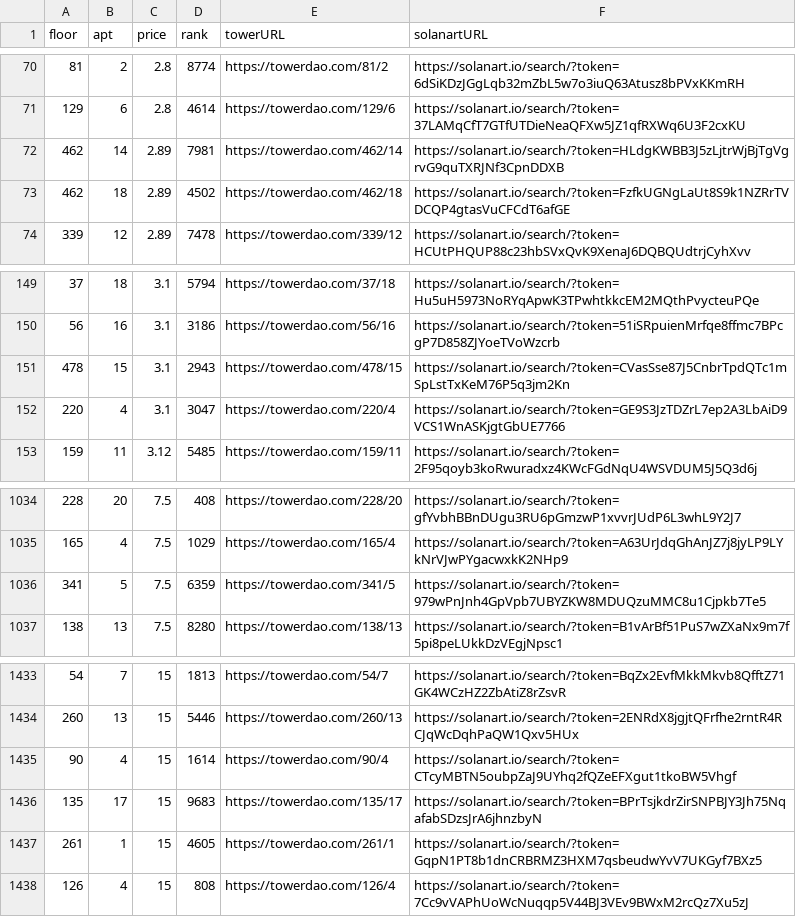
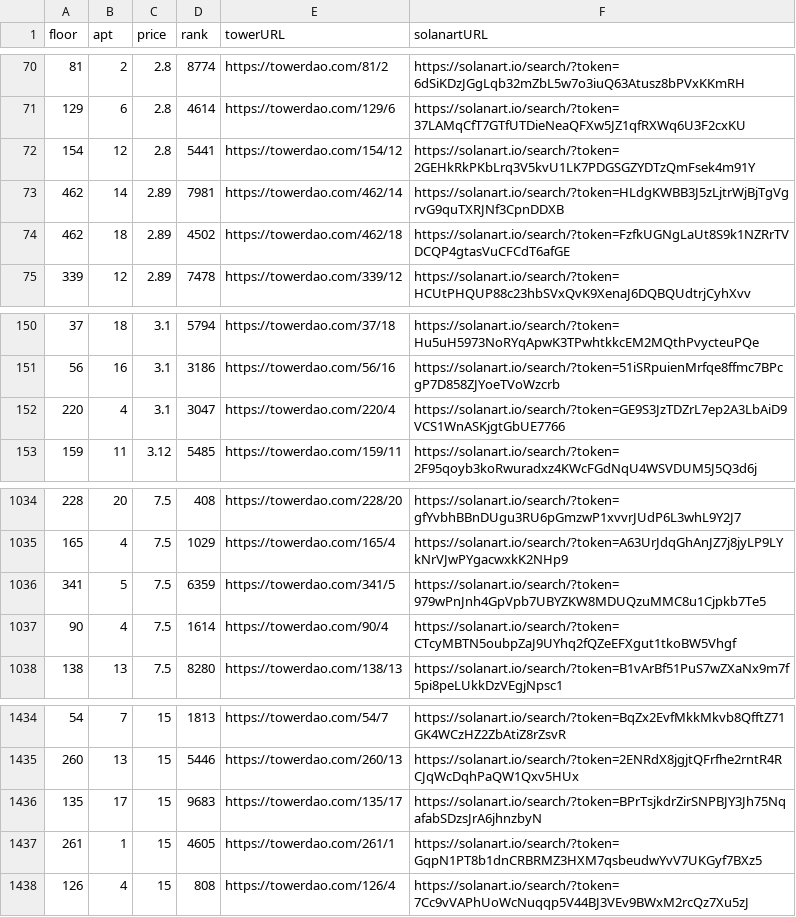
Before and after one commit to braposo/thetower-monitor, a CSV file: data-solanart.csv, drawn as a sheet; only a part is shown, gaps mark what is left out; removed rows and columns are numbered as before the commit, all else as after; the diff names each change by its address in the sheet, - before the commit and + after, or states it on an @@ line.

Commit message:
Flat: latest data (2021-11-05T07:37:57.585Z) {   "date": "2021-11-05T07:37:57.585Z",   "files": [     {       "name": "data-magiceden.csv",       "deltaBytes": -124,       "source": "https://api-mainnet.magiceden.io/rpc/getListedNFTsByQuery?q=%7B%22%24match%22%3A%7B%22collectionSymbol%22%3A%22the_tower%22%7D%2C%22%24sort%22%3A%7B%22takerAmount%22%3A1%2C%22createdAt%22%3A-1%7D%7D"     },     {       "name": "data-solanart.csv",       "deltaBytes": 1,       "source": "https://qzlsklfacc.medianetwork.cloud/nft_for_sale?collection=thetower"     }   ] }

```diff
--- a/data-solanart.csv
+++ b/data-solanart.csv
+row 72: 154 | 12 | 2.8 | 5441 | https://towerdao.com/154/12 | https://solanart.io/search/?token=2GEHkRkPKbLrq3V5kvU1LK7PDGSGZYDTzQmFsek4m91Y
-row 151: 478 | 15 | 3.1 | 2943 | https://towerdao.com/478/15 | https://solanart.io/search/?token=CVasSse87J5CnbrTpdQTc1mSpLstTxKeM76P5q3jm2Kn
+row 1037: 90 | 4 | 7.5 | 1614 | https://towerdao.com/90/4 | https://solanart.io/search/?token=CTcyMBTN5oubpZaJ9UYhq2fQZeEFXgut1tkoBW5Vhgf
-row 1435: 90 | 4 | 15 | 1614 | https://towerdao.com/90/4 | https://solanart.io/search/?token=CTcyMBTN5oubpZaJ9UYhq2fQZeEFXgut1tkoBW5Vhgf
```
Also changed, not shown: data-magiceden.csv.
